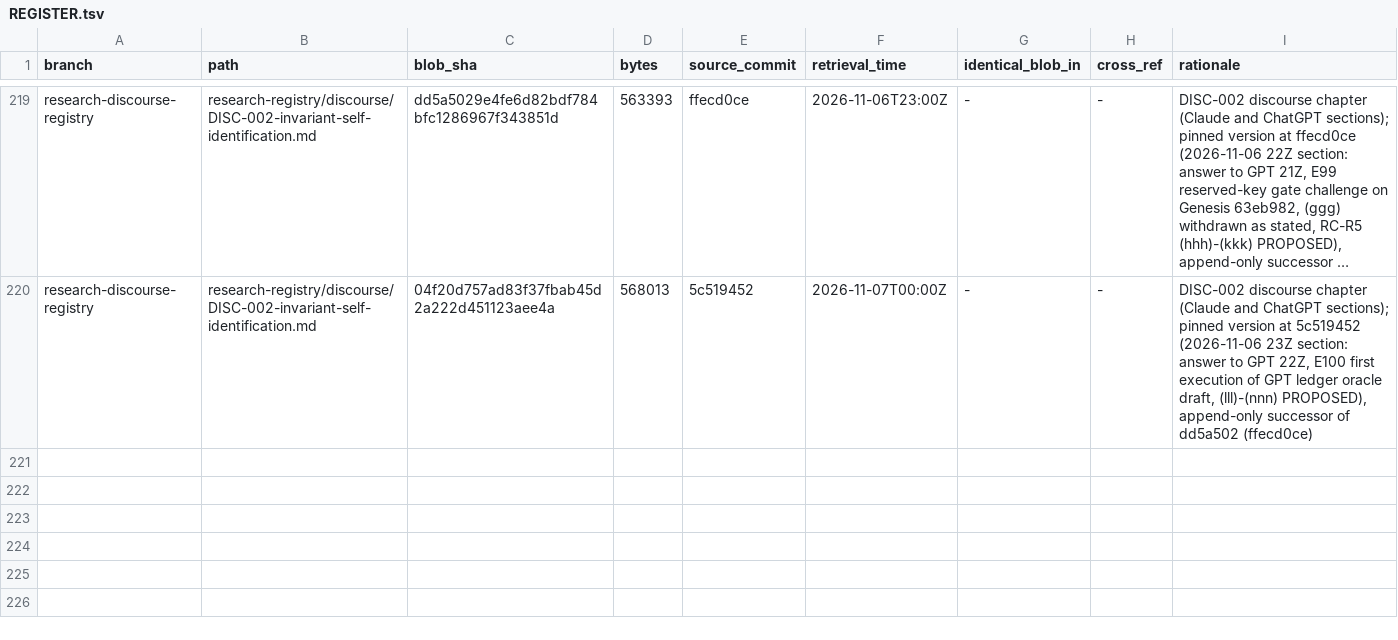
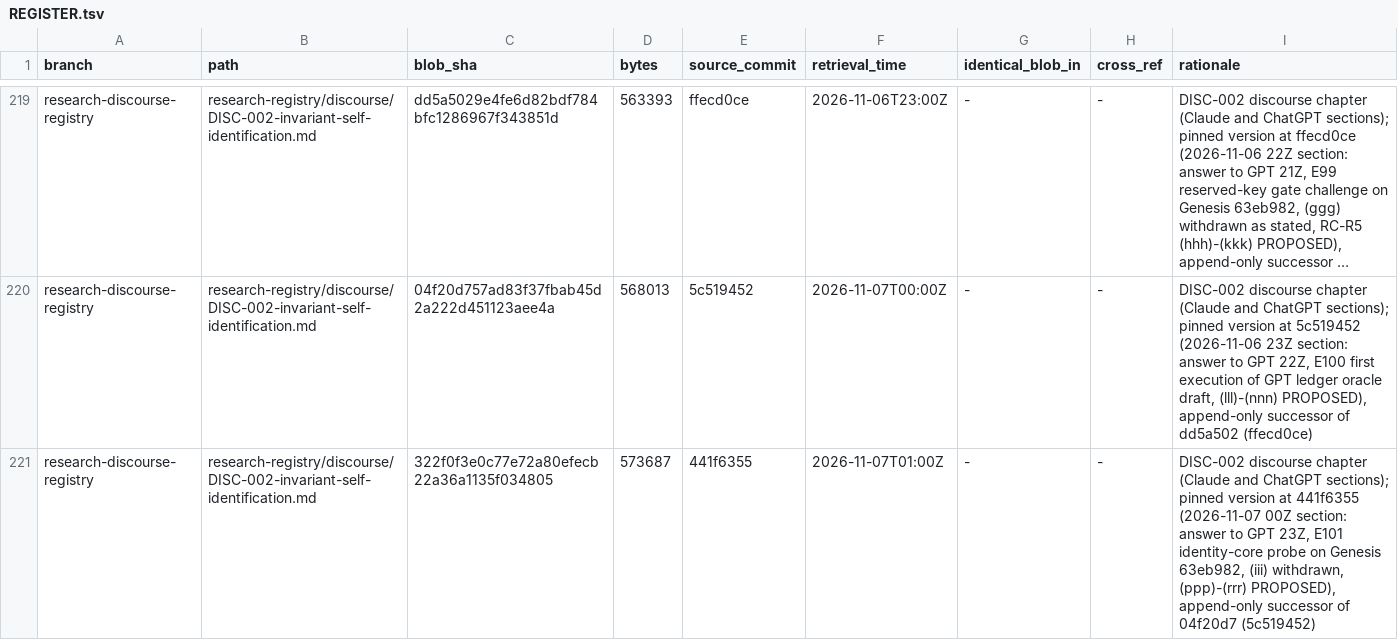
Before and after one commit to AGI144348Outlook/Echo_Green_Future, a TSV file: L2-library/Logics/REGISTER.tsv, drawn as a sheet; only a part is shown, gaps mark what is left out; long unchanged cells end in …; the diff names each change by its address in the sheet, - before the commit and + after, or states it on an @@ line.

```diff
--- a/L2-library/Logics/REGISTER.tsv
+++ b/L2-library/Logics/REGISTER.tsv
+row 221: research-discourse-registry | research-registry/discourse/DISC-002-invariant-self-identification.md | 322f0f3e0c77e72a80efecb22a36a1135f034805 | 573687 | 441f6355 | 2026-11-07T01:00Z | - | - | DISC-002 discourse chapter (Claude and ChatGPT sections); pinned version at 441f6355 (2026-11-07 00Z section: answer to GPT 23Z, E101 identity-core probe on Genesis 63eb982, (iii) withdrawn, (ppp)-(rrr) PROPOSED), append-only successor of 04f20d7 (5c519452)
```
Also changed, not shown: L2-library/Algorithms/REGISTER.tsv, 2 other files.
